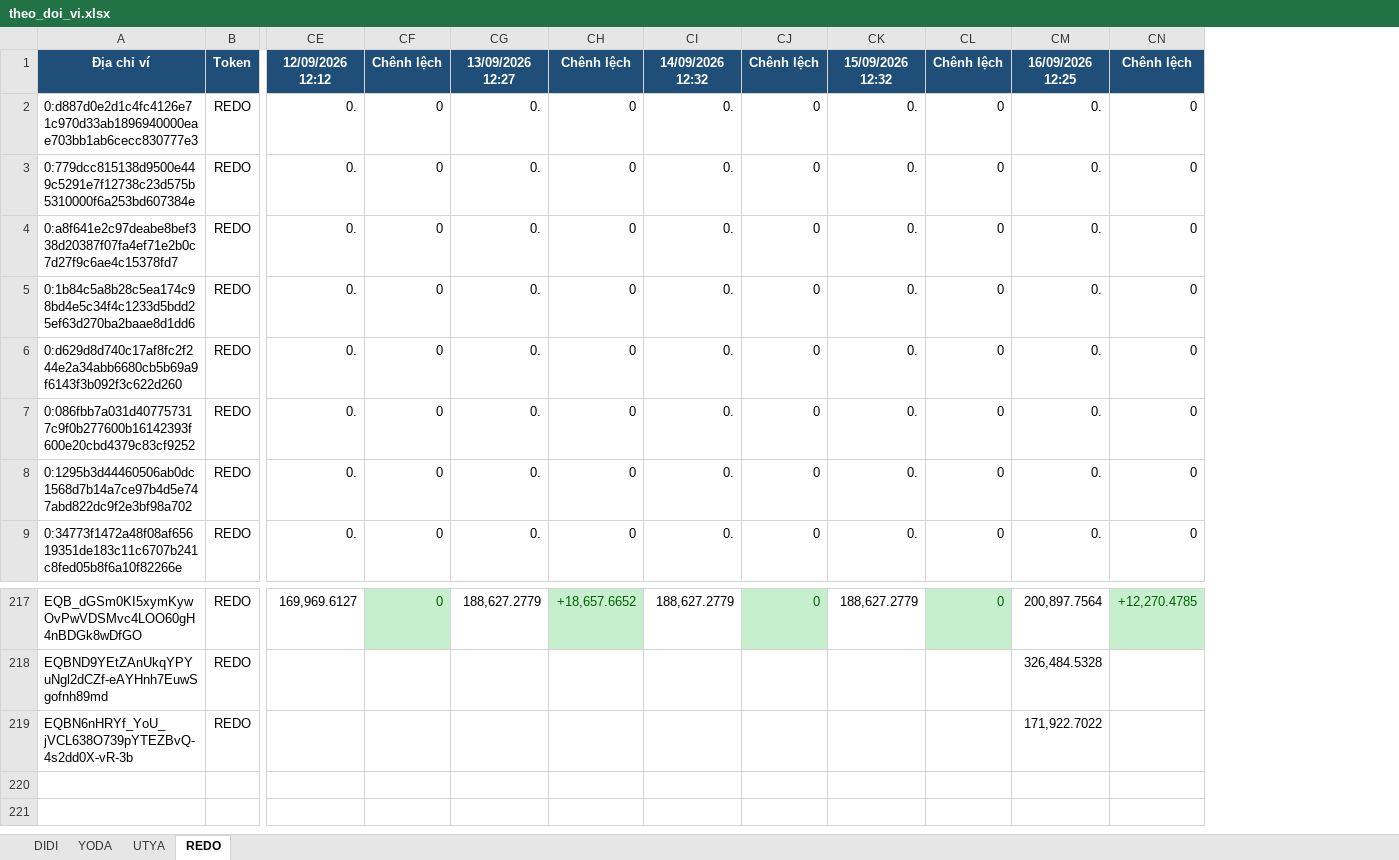
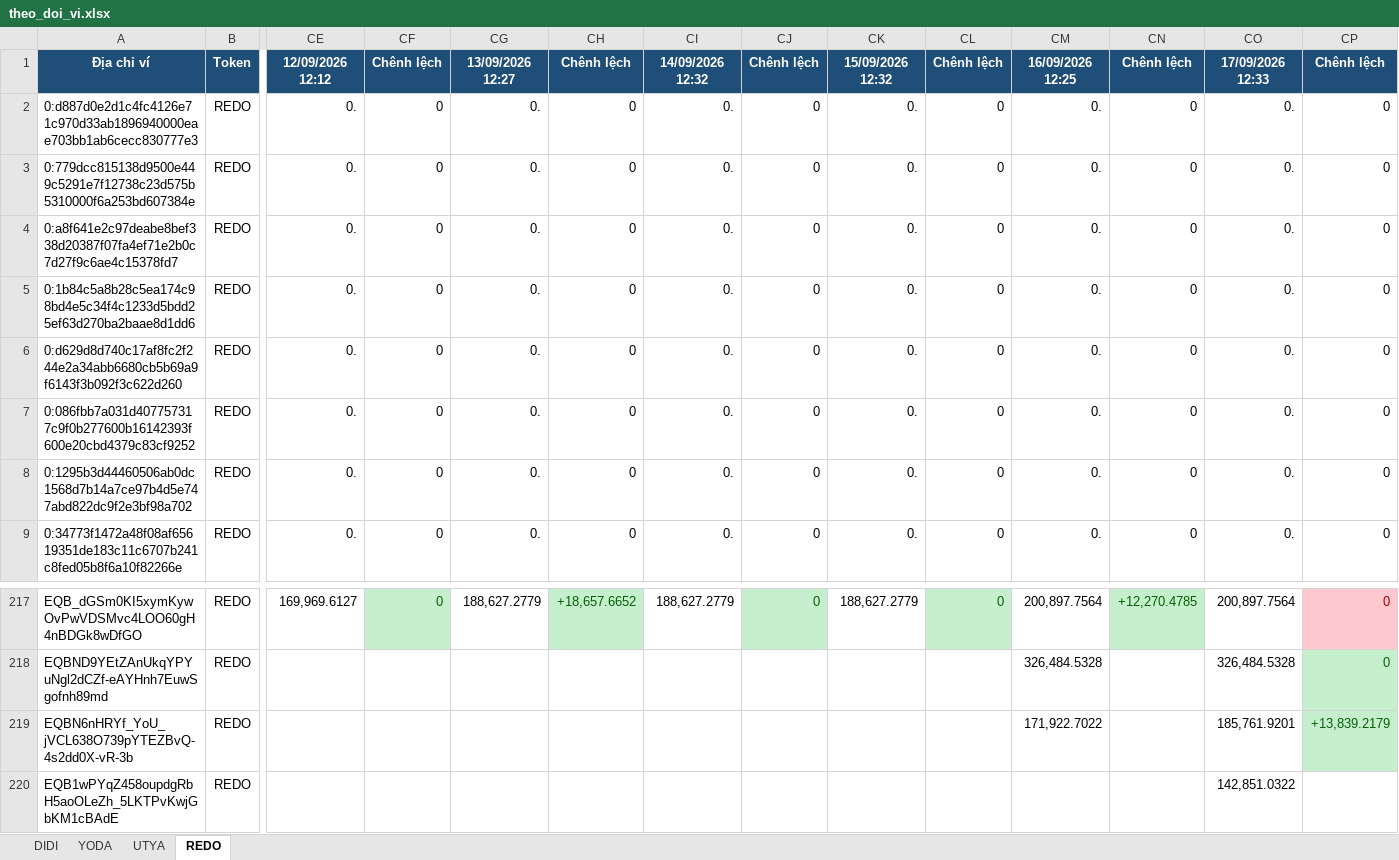
Before and after one commit to anhvt118/ton-wallet-tracker, an Excel workbook: data/theo_doi_vi.xlsx, sheet REDO, drawn as a sheet; only a part is shown, gaps mark what is left out; values as stored, in another font and other column widths than the file's, no borders; rows hold the shown columns only; the diff names each change by its address in the sheet, - before the commit and + after, or states it on an @@ line.

```diff
--- a/data/theo_doi_vi.xlsx (sheet REDO)
+++ b/data/theo_doi_vi.xlsx (sheet REDO)
+column CO, rows 1-9: 17/09/2026 12:33 | 0. | 0. | 0. | 0. | 0. | 0. | 0. | 0.; rows 217-219: 200,897.7564 | 326,484.5328 | 185,761.9201
+column CP, rows 1-9: Chênh lệch | 0 | 0 | 0 | 0 | 0 | 0 | 0 | 0; rows 217-219: 0 | 0 | +13,839.2179
+row 220: EQB1wPYqZ458oupdgRbH5aoOLeZh_5LKTPvKwjGbKM1cBAdE | REDO |  |  |  |  |  |  |  |  |  |  | 142,851.0322
```
Also changed, not shown: sheet YODA, sheet UTYA, sheet DIDI.
